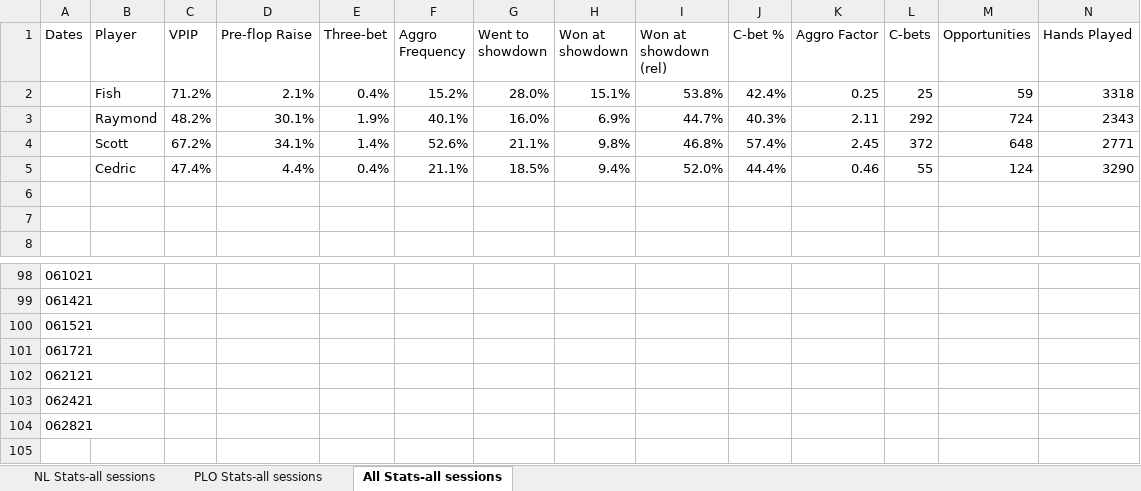
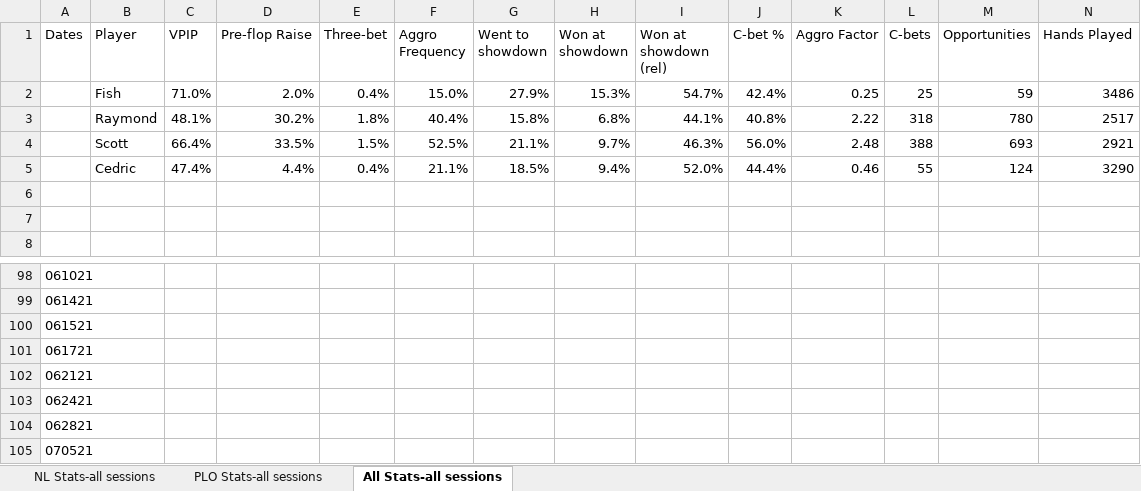
Before and after one commit to ibnerd007/Poker-Stats, an Excel workbook: Outputs/stat averages.xlsx, sheet All Stats-all sessions, drawn as a sheet; only a part is shown, gaps mark what is left out; values as stored, in another font and other column widths than the file's, no borders; charts and pictures not drawn; removed rows and columns are numbered as before the commit, all else as after; the diff names each change by its address in the sheet, - before the commit and + after, or states it on an @@ line.

```diff
--- a/Outputs/stat averages.xlsx (sheet All Stats-all sessions)
+++ b/Outputs/stat averages.xlsx (sheet All Stats-all sessions)
-row 2:  | Fish | 71.2% | 2.1% | 0.4% | 15.2% | 28.0% | 15.1% | 53.8% | 42.4% | 0.25 | 25 | 59 | 3318
-row 3:  | Raymond | 48.2% | 30.1% | 1.9% | 40.1% | 16.0% | 6.9% | 44.7% | 40.3% | 2.11 | 292 | 724 | 2343
-row 4:  | Scott | 67.2% | 34.1% | 1.4% | 52.6% | 21.1% | 9.8% | 46.8% | 57.4% | 2.45 | 372 | 648 | 2771
+row 2:  | Fish | 71.0% | 2.0% | 0.4% | 15.0% | 27.9% | 15.3% | 54.7% | 42.4% | 0.25 | 25 | 59 | 3486
+row 3:  | Raymond | 48.1% | 30.2% | 1.8% | 40.4% | 15.8% | 6.8% | 44.1% | 40.8% | 2.22 | 318 | 780 | 2517
+row 4:  | Scott | 66.4% | 33.5% | 1.5% | 52.5% | 21.1% | 9.7% | 46.3% | 56.0% | 2.48 | 388 | 693 | 2921
+row 105: 070521
```
Also changed, not shown: sheet NL Stats-all sessions, Outputs/net_over_time_avg.xlsx, Outputs/net_over_time_raw.xlsx, 7 other files.
